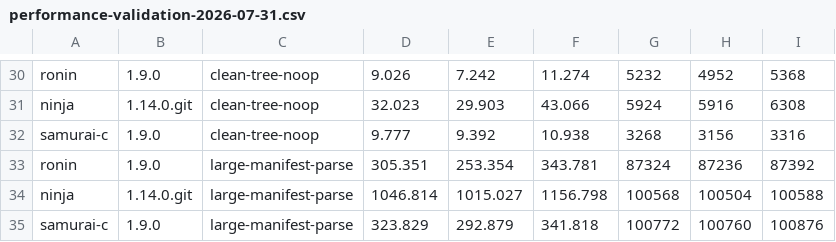
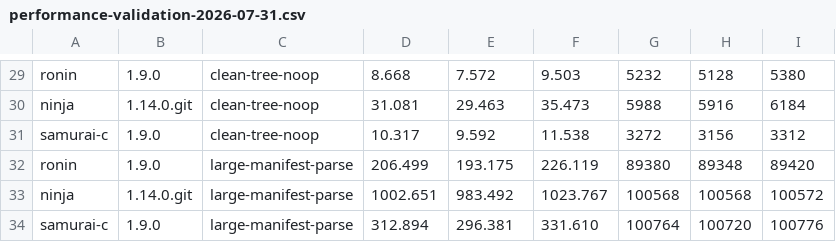
Before and after one commit to necessary-nu/ronin, a CSV file: benchmarks/performance-validation-2026-07-31.csv, drawn as a sheet; only a part is shown, gaps mark what is left out; addresses are those after the commit; the diff covers the shown part only; the diff names each change by its address in the sheet, - before the commit and + after, or states it on an @@ line.

```diff
--- a/benchmarks/performance-validation-2026-07-31.csv
+++ b/benchmarks/performance-validation-2026-07-31.csv
-D29: 9.026
+D29: 8.668
-E29: 7.242
+E29: 7.572
-F29: 11.274
+F29: 9.503
-H29: 4952
+H29: 5128
-I29: 5368
+I29: 5380
-D30: 32.023
+D30: 31.081
-E30: 29.903
+E30: 29.463
-F30: 43.066
+F30: 35.473
-G30: 5924
+G30: 5988
-I30: 6308
+I30: 6184
-D31: 9.777
+D31: 10.317
-E31: 9.392
+E31: 9.592
-F31: 10.938
+F31: 11.538
-G31: 3268
+G31: 3272
-I31: 3316
+I31: 3312
-D32: 305.351
+D32: 206.499
-E32: 253.354
+E32: 193.175
-F32: 343.781
+F32: 226.119
-G32: 87324
+G32: 89380
-H32: 87236
+H32: 89348
-I32: 87392
+I32: 89420
-D33: 1046.814
+D33: 1002.651
-E33: 1015.027
+E33: 983.492
-F33: 1156.798
+F33: 1023.767
-H33: 100504
+H33: 100568
-I33: 100588
+I33: 100572
-D34: 323.829
+D34: 312.894
-E34: 292.879
+E34: 296.381
-F34: 341.818
+F34: 331.610
-G34: 100772
+G34: 100764
-H34: 100760
+H34: 100720
-I34: 100876
+I34: 100776
```
Also changed, not shown: 1 removed row and 105 edited cells elsewhere in this file.
